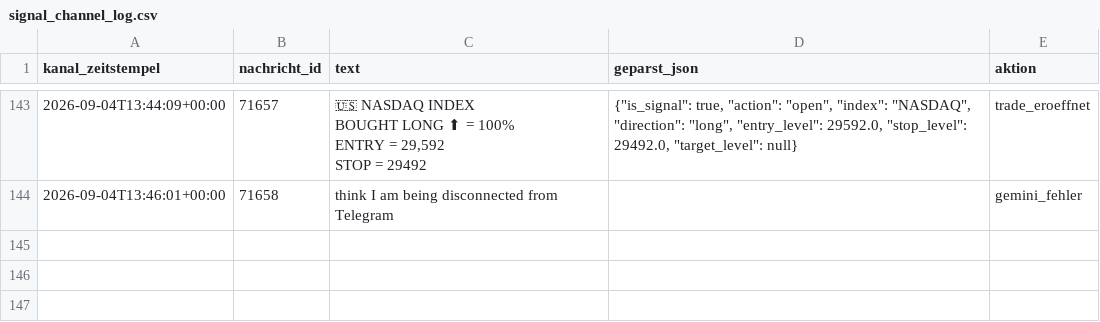
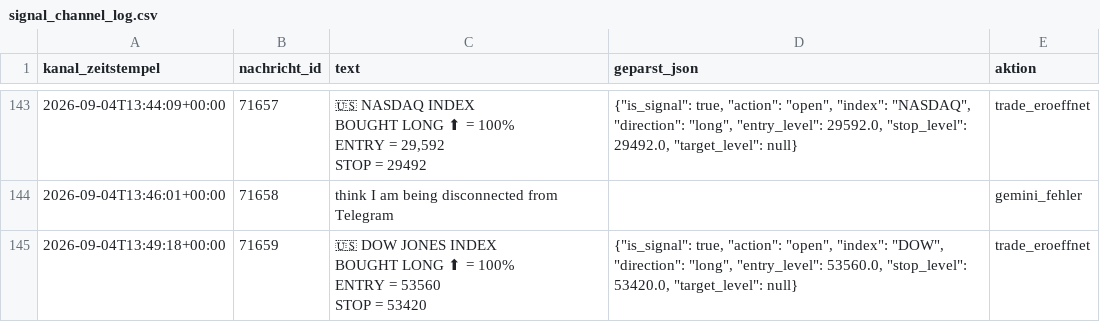
Before and after one commit to JonathanSube/trading-bot, a CSV file: signal_channel_log.csv, drawn as a sheet; only a part is shown, gaps mark what is left out; ↵ is a line break in a cell; the diff names each change by its address in the sheet, - before the commit and + after, or states it on an @@ line.

```diff
--- a/signal_channel_log.csv
+++ b/signal_channel_log.csv
+row 145: 2026-09-04T13:49:18+00:00 | 71659 | 🇺🇸 DOW JONES INDEX ↵ BOUGHT LONG ⬆ = 100% ↵ ENTRY = 53560 ↵ STOP = 53420 | {"is_signal": true, "action": "open", "index": "DOW", "direction": "long", "entry_level": 53560.0, "stop_level": 53420.0, "target_level": null} | trade_eroeffnet
```
Also changed, not shown: 1 other file.
